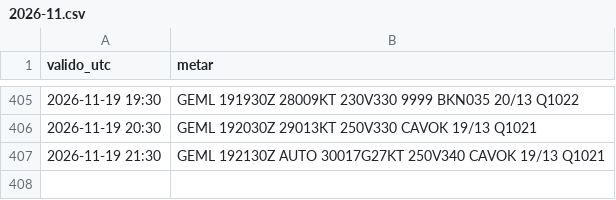
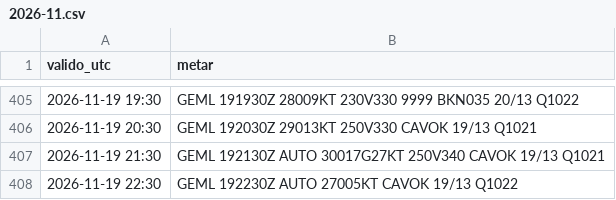
Before and after one commit to pabloauxiliar7/aterriza-mln, a CSV file: data/historico/2026-11.csv, drawn as a sheet; only a part is shown, gaps mark what is left out.

```diff
--- a/data/historico/2026-11.csv
+++ b/data/historico/2026-11.csv
@@ -407 +407,2 @@ valido_utc,metar
 2026-11-19 21:30,GEML 192130Z AUTO 30017G27KT 250V340 CAVOK 19/13 Q1021
+2026-11-19 22:30,GEML 192230Z AUTO 27005KT CAVOK 19/13 Q1022
```
Also changed, not shown: 2 other files.
